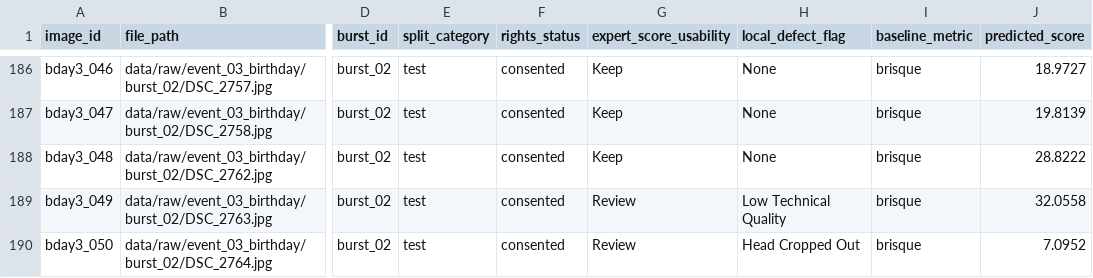
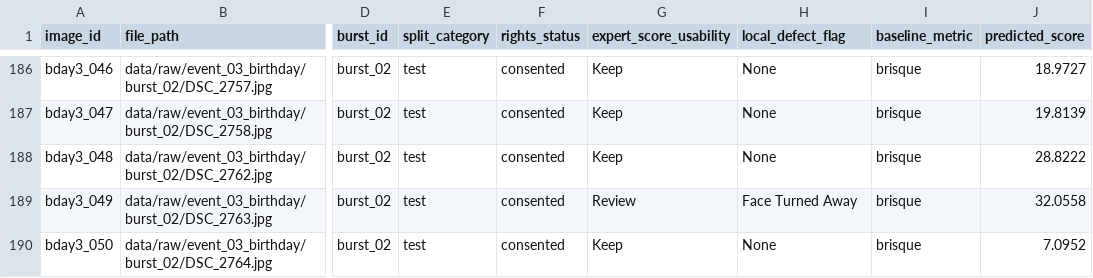
Before and after one commit to EdirithanthiriTharushaKawshalya/context-aware-iqa, a CSV file: baseline_results.csv, drawn as a sheet; only a part is shown, gaps mark what is left out; the diff covers the shown part only; the diff names each change by its address in the sheet, - before the commit and + after, or states it on an @@ line.

Commit message:
fix(face-detection): repair RetinaFace crash and re-screen events 02-05
Wrap face detection in torch.no_grad() to fix the facexlib/torch 2.x incompatibility that was silently disabling face detection, and stop the fallback from faking a face when none is found. Re-screened auto-screened events 02-05; Event 01 ground-truth labels left unchanged.

```diff
--- a/baseline_results.csv
+++ b/baseline_results.csv
-H189 (local_defect_flag): Low Technical Quality
+H189 (local_defect_flag): Face Turned Away
-G190 (expert_score_usability): Review
+G190 (expert_score_usability): Keep
-H190 (local_defect_flag): Head Cropped Out
+H190 (local_defect_flag): None
```
Also changed, not shown: 35 edited cells elsewhere in this file, dataset_manifest.csv, 1 other file.
